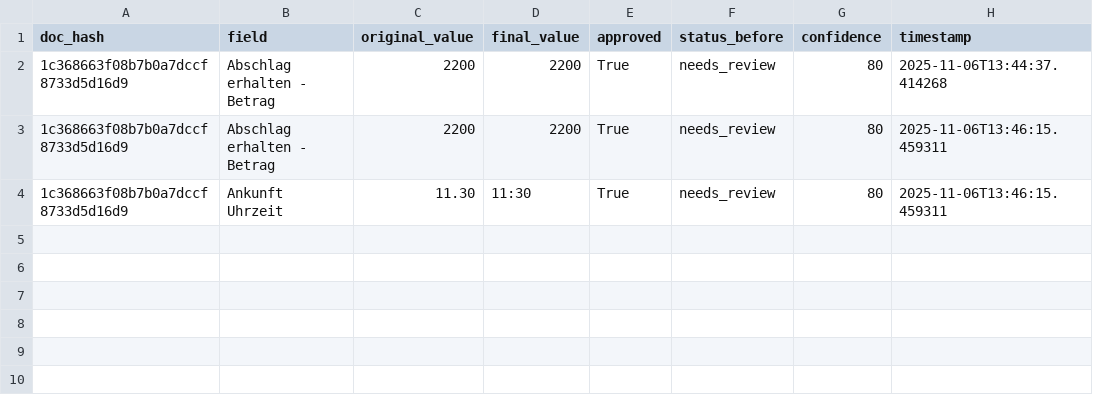
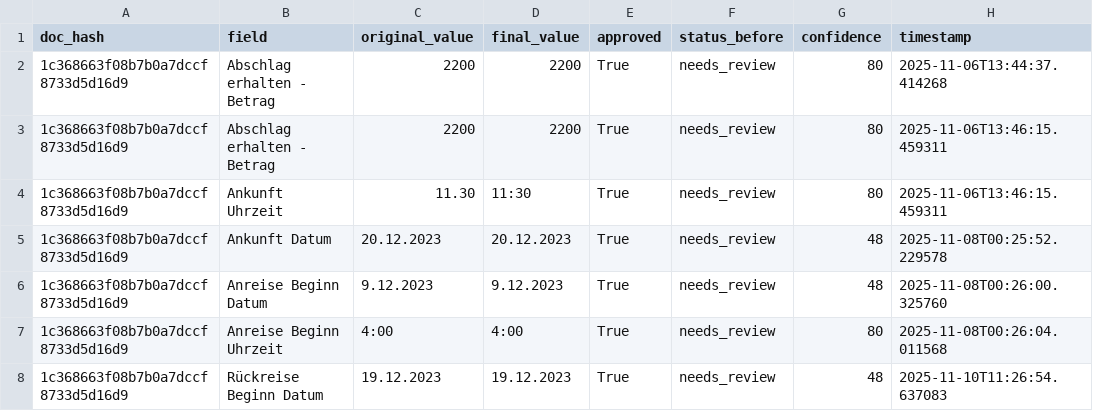
Before and after one commit to Beyramayadi/FormValidation, a CSV file: data/feedback.csv, drawn as a sheet; the diff names each change by its address in the sheet, - before the commit and + after, or states it on an @@ line.

```diff
--- a/data/feedback.csv
+++ b/data/feedback.csv
+row 5: 1c368663f08b7b0a7dccf8733d5d16d9 | Ankunft Datum | 20.12.2023 | 20.12.2023 | True | needs_review | 48 | 2025-11-08T00:25:52.229578
+row 6: 1c368663f08b7b0a7dccf8733d5d16d9 | Anreise Beginn Datum | 9.12.2023 | 9.12.2023 | True | needs_review | 48 | 2025-11-08T00:26:00.325760
+row 7: 1c368663f08b7b0a7dccf8733d5d16d9 | Anreise Beginn Uhrzeit | 4:00 | 4:00 | True | needs_review | 80 | 2025-11-08T00:26:04.011568
+row 8: 1c368663f08b7b0a7dccf8733d5d16d9 | Rückreise Beginn Datum | 19.12.2023 | 19.12.2023 | True | needs_review | 48 | 2025-11-10T11:26:54.637083
```
Also changed, not shown: 1 other file.
